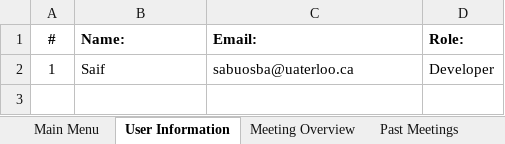
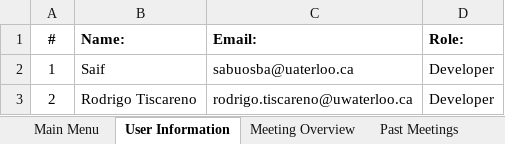
Before and after one commit to SaifA21/ExCSS, an Excel workbook: ExCSS.xlsm, sheet User Information, drawn as a sheet; values as stored, in another font and other column widths than the file's, no borders; charts and pictures not drawn; the diff names each change by its address in the sheet, - before the commit and + after, or states it on an @@ line.

```diff
--- a/ExCSS.xlsm (sheet User Information)
+++ b/ExCSS.xlsm (sheet User Information)
+row 3: 2 | Rodrigo Tiscareno | rodrigo.tiscareno@uwaterloo.ca | Developer
```
Also changed, not shown: sheet Past Meetings, sheet Meeting Overview, charts or pictures.
